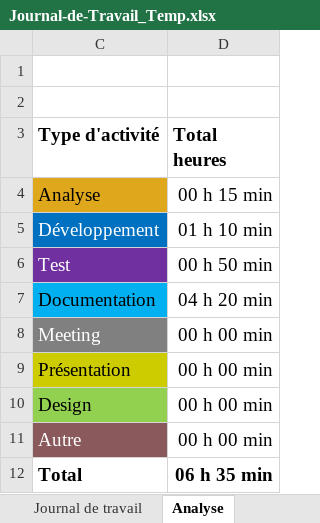
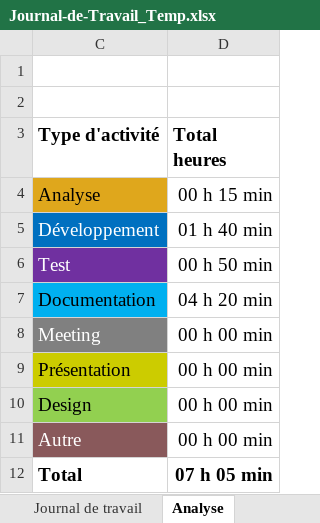
Before and after one commit to termimi/PlotThatLine, an Excel workbook: Docs/Journal-de-Travail_Temp.xlsx, sheet Analyse, drawn as a sheet; values as stored, in another font and other column widths than the file's, no borders; charts and pictures not drawn; the diff names each change by its address in the sheet, - before the commit and + after, or states it on an @@ line.

```diff
--- a/Docs/Journal-de-Travail_Temp.xlsx (sheet Analyse)
+++ b/Docs/Journal-de-Travail_Temp.xlsx (sheet Analyse)
-D5 (Total heures): 01 h 10 min
+D5 (Total heures): 01 h 40 min
-D12 (Total heures): 06 h 35 min
+D12 (Total heures): 07 h 05 min
```
Also changed, not shown: sheet Journal de travail, hidden cells, charts or pictures.
